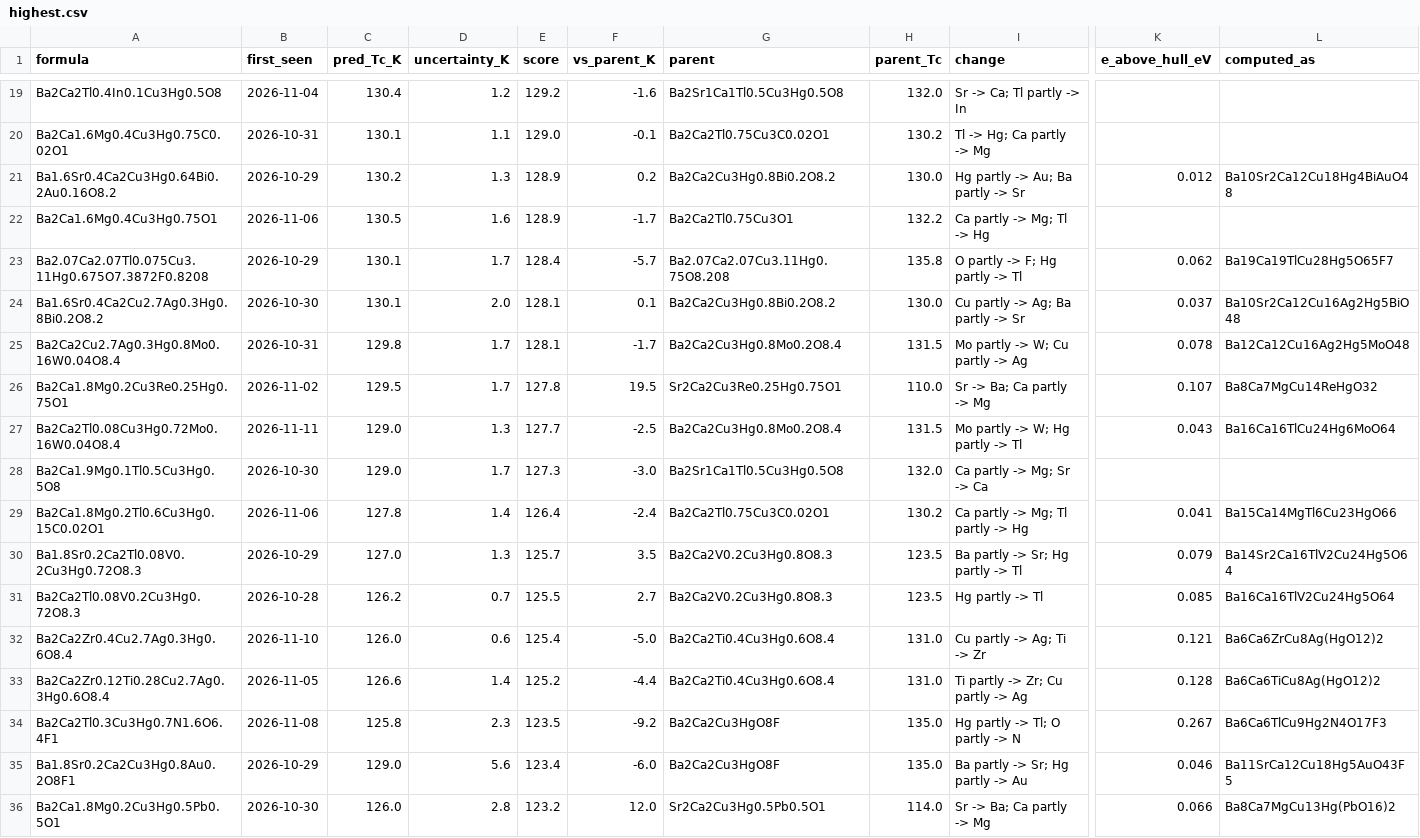
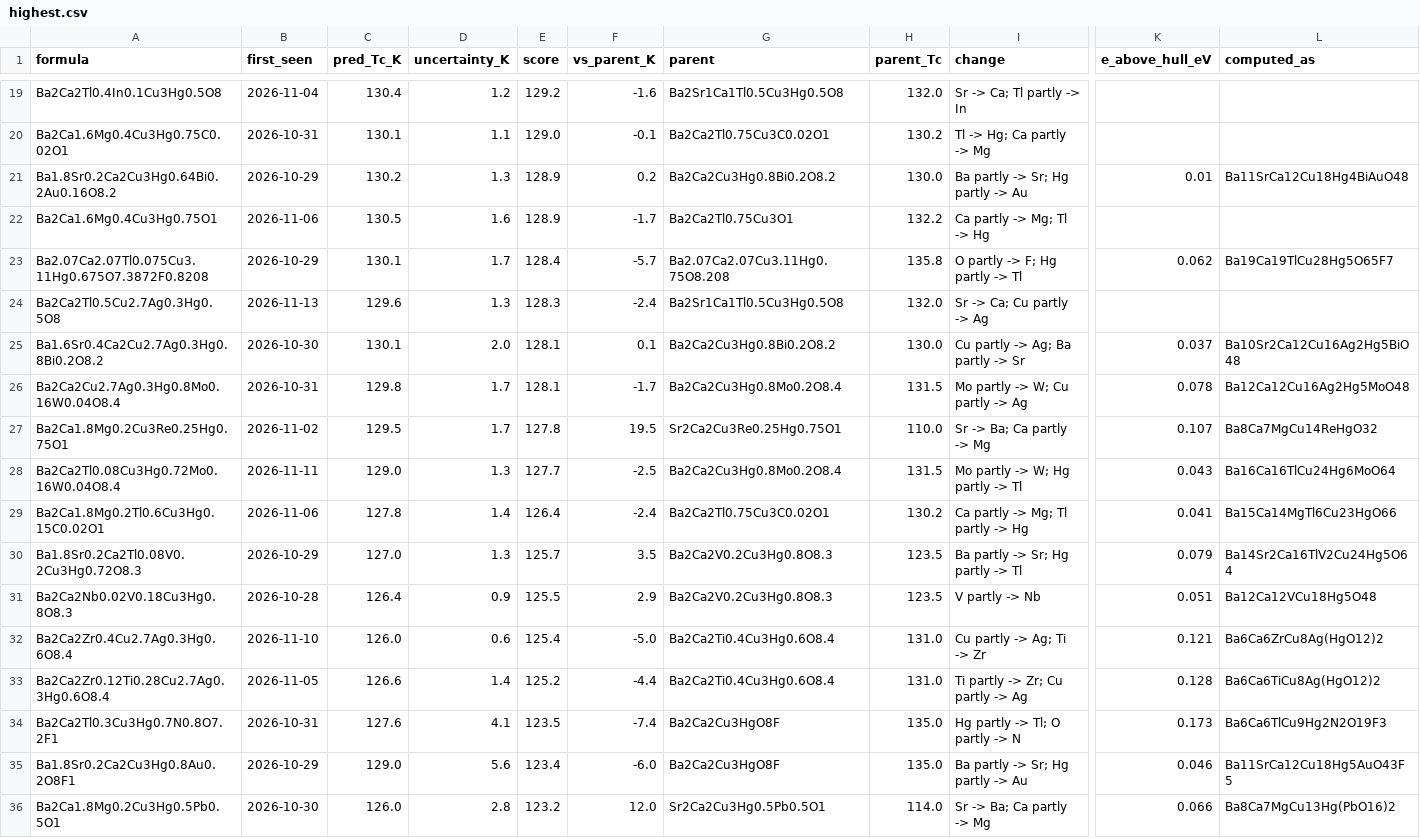
Before and after one commit to jasonbrelsford/superconductor-screen, a CSV file: results/2026-11-13/highest.csv, drawn as a sheet; only a part is shown, gaps mark what is left out; removed rows and columns are numbered as before the commit, all else as after; rows hold the shown columns only; the diff covers the shown part only; the diff names each change by its address in the sheet, - before the commit and + after, or states it on an @@ line.

```diff
--- a/results/2026-11-13/highest.csv
+++ b/results/2026-11-13/highest.csv
-A21 (formula): Ba1.6Sr0.4Ca2Cu3Hg0.64Bi0.2Au0.16O8.2
+A21 (formula): Ba1.8Sr0.2Ca2Cu3Hg0.64Bi0.2Au0.16O8.2
-I21 (change): Hg partly -> Au; Ba partly -> Sr
+I21 (change): Ba partly -> Sr; Hg partly -> Au
-K21 (e_above_hull_eV): 0.012
+K21 (e_above_hull_eV): 0.01
-L21 (computed_as): Ba10Sr2Ca12Cu18Hg4BiAuO48
+L21 (computed_as): Ba11SrCa12Cu18Hg4BiAuO48
+row 24: Ba2Ca2Tl0.5Cu2.7Ag0.3Hg0.5O8 | 2026-11-13 | 129.6 | 1.3 | 128.3 | -2.4 | Ba2Sr1Ca1Tl0.5Cu3Hg0.5O8 | 132.0 | Sr -> Ca; Cu partly -> Ag
-row 28: Ba2Ca1.9Mg0.1Tl0.5Cu3Hg0.5O8 | 2026-10-30 | 129.0 | 1.7 | 127.3 | -3.0 | Ba2Sr1Ca1Tl0.5Cu3Hg0.5O8 | 132.0 | Ca partly -> Mg; Sr -> Ca
-A31 (formula): Ba2Ca2Tl0.08V0.2Cu3Hg0.72O8.3
+A31 (formula): Ba2Ca2Nb0.02V0.18Cu3Hg0.8O8.3
-C31 (pred_Tc_K): 126.2
+C31 (pred_Tc_K): 126.4
-D31 (uncertainty_K): 0.7
+D31 (uncertainty_K): 0.9
-F31 (vs_parent_K): 2.7
+F31 (vs_parent_K): 2.9
-I31 (change): Hg partly -> Tl
+I31 (change): V partly -> Nb
-K31 (e_above_hull_eV): 0.085
+K31 (e_above_hull_eV): 0.051
-L31 (computed_as): Ba16Ca16TlV2Cu24Hg5O64
+L31 (computed_as): Ba12Ca12VCu18Hg5O48
-A34 (formula): Ba2Ca2Tl0.3Cu3Hg0.7N1.6O6.4F1
+A34 (formula): Ba2Ca2Tl0.3Cu3Hg0.7N0.8O7.2F1
-B34 (first_seen): 2026-11-08
+B34 (first_seen): 2026-10-31
-C34 (pred_Tc_K): 125.8
+C34 (pred_Tc_K): 127.6
-D34 (uncertainty_K): 2.3
+D34 (uncertainty_K): 4.1
-F34 (vs_parent_K): -9.2
+F34 (vs_parent_K): -7.4
-K34 (e_above_hull_eV): 0.267
+K34 (e_above_hull_eV): 0.173
-L34 (computed_as): Ba6Ca6TlCu9Hg2N4O17F3
+L34 (computed_as): Ba6Ca6TlCu9Hg2N2O19F3
```
Also changed, not shown: 3 added rows, 3 removed rows, 4 moved rows and 10 edited cells elsewhere in this file, results/2026-11-13/gain.csv, results/2026-11-13/hits.csv, 8 other files.
